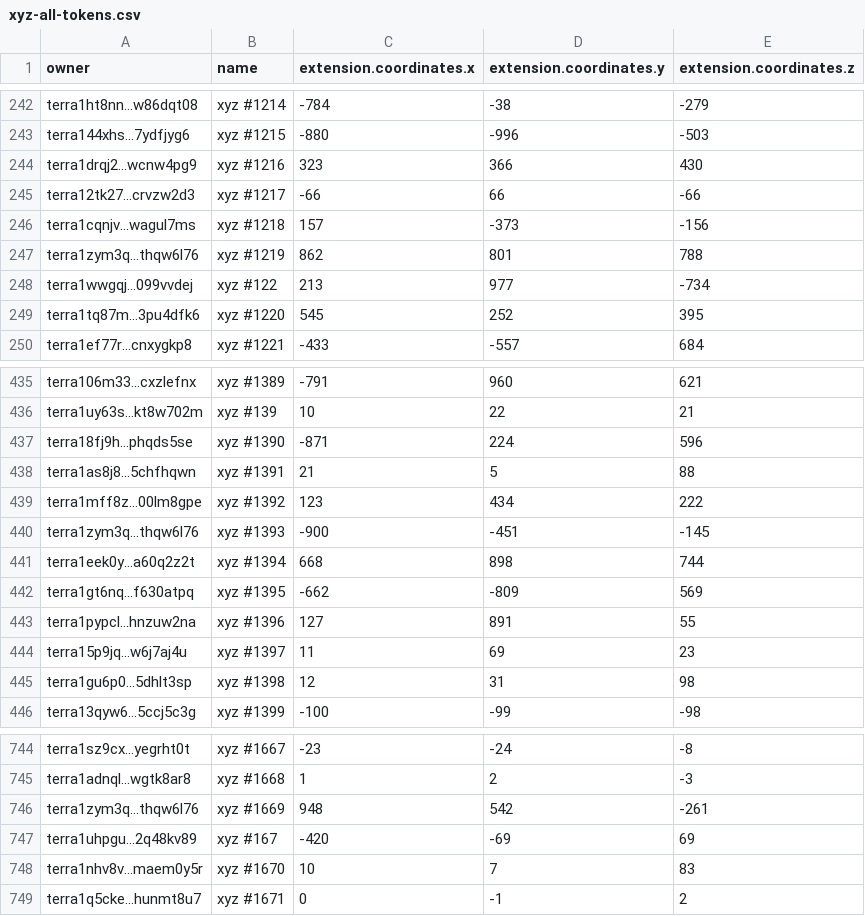
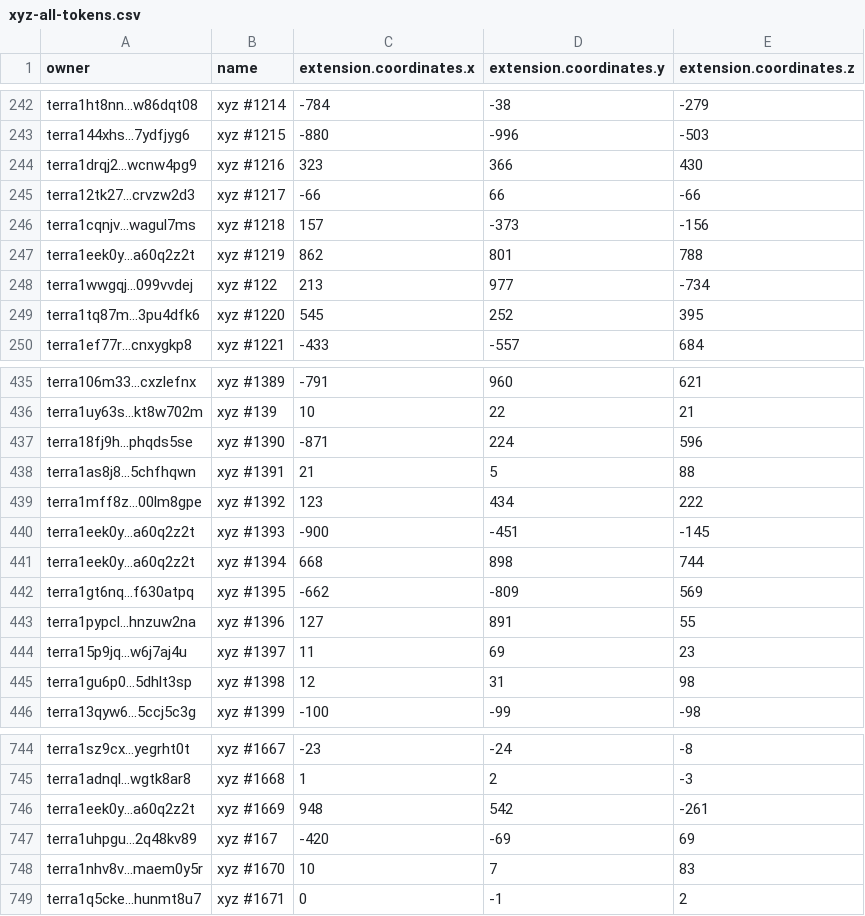
Before and after one commit to cryptoYJ/xyz-tools, a CSV file: xyz-all-tokens.csv, drawn as a sheet; only a part is shown, gaps mark what is left out.

Commit message:
update data

```diff
--- a/xyz-all-tokens.csv
+++ b/xyz-all-tokens.csv
@@ -246,3 +246,3 @@
 "terra1cqnjv...wagul7ms","xyz #1218",157,-373,-156
-"terra1zym3q...thqw6l76","xyz #1219",862,801,788
+"terra1eek0y...a60q2z2t","xyz #1219",862,801,788
 "terra1wwgqj...099vvdej","xyz #122",213,977,-734
@@ -439,3 +439,3 @@
 "terra1mff8z...00lm8gpe","xyz #1392",123,434,222
-"terra1zym3q...thqw6l76","xyz #1393",-900,-451,-145
+"terra1eek0y...a60q2z2t","xyz #1393",-900,-451,-145
 "terra1eek0y...a60q2z2t","xyz #1394",668,898,744
@@ -745,3 +745,3 @@
 "terra1adnql...wgtk8ar8","xyz #1668",1,2,-3
-"terra1zym3q...thqw6l76","xyz #1669",948,542,-261
+"terra1eek0y...a60q2z2t","xyz #1669",948,542,-261
 "terra1uhpgu...2q48kv89","xyz #167",-420,-69,69
```
Also changed, not shown: 1 other file.
